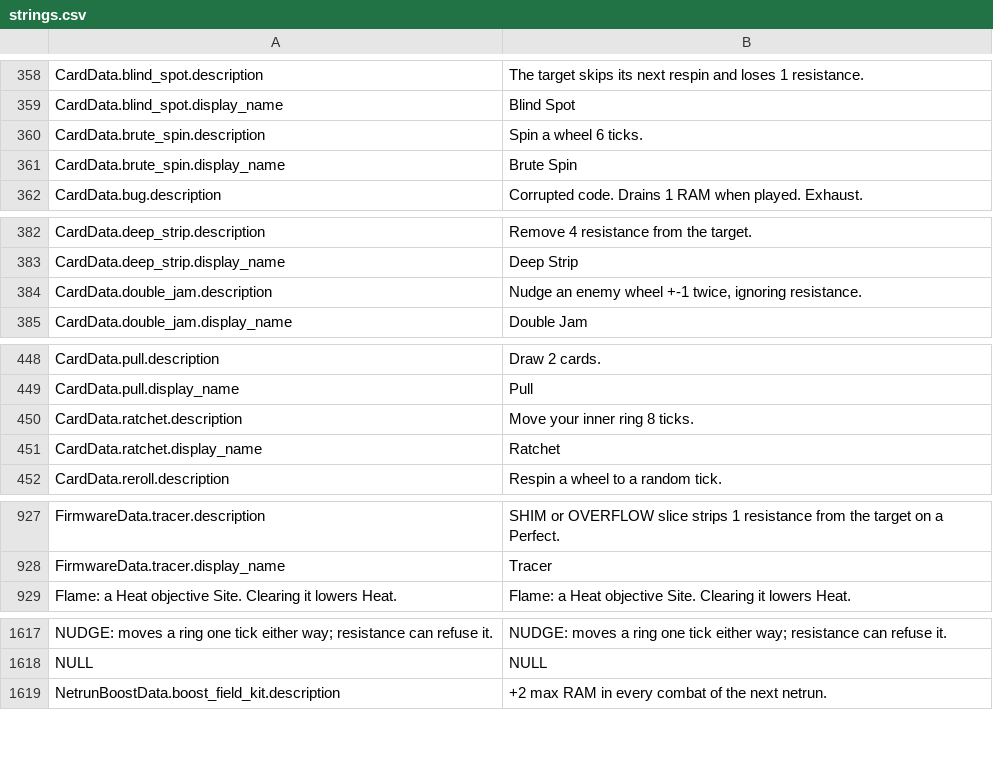
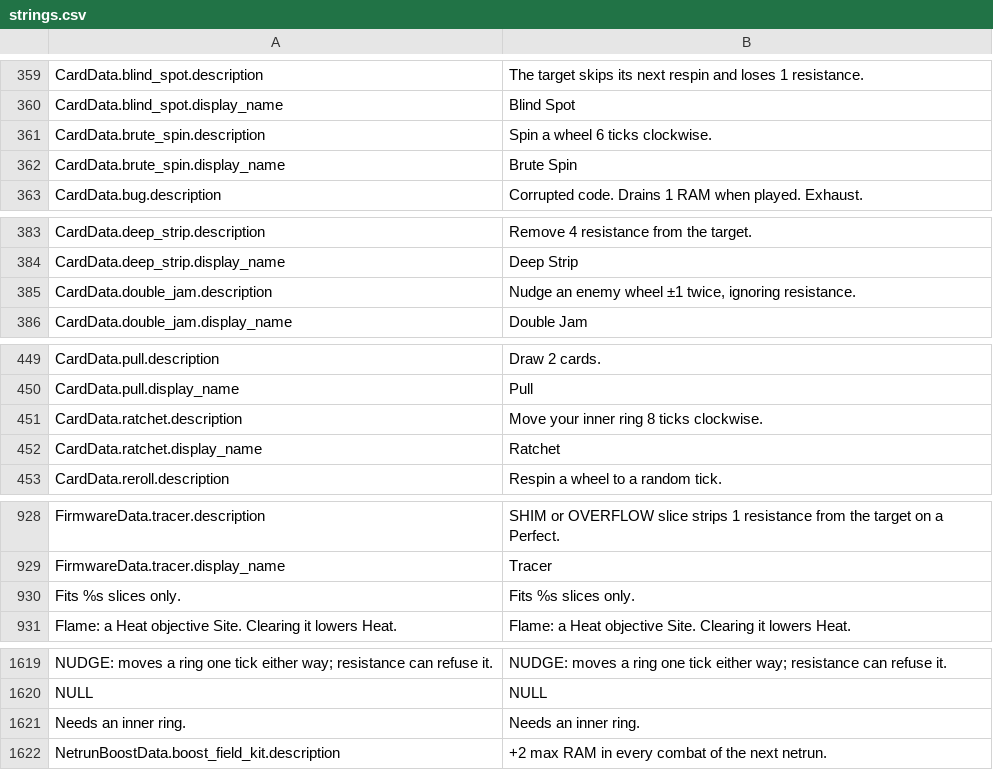
Before and after one commit to Noitues/REBEL_CELL, a CSV file: assets/text/strings.csv, drawn as a sheet; only a part is shown, gaps mark what is left out; the diff covers the shown part only.

```diff
--- a/assets/text/strings.csv
+++ b/assets/text/strings.csv
@@ -371,3 +372,3 @@ CardData.blind_spot.description,The target skips its next respin and loses 1 res
 CardData.blind_spot.display_name,Blind Spot
-CardData.brute_spin.description,Spin a wheel 6 ticks.
+CardData.brute_spin.description,Spin a wheel 6 ticks clockwise.
 CardData.brute_spin.display_name,Brute Spin
@@ -395,3 +396,3 @@ CardData.deep_strip.description,Remove 4 resistance from the target.
 CardData.deep_strip.display_name,Deep Strip
-CardData.double_jam.description,"Nudge an enemy wheel +-1 twice, ignoring resistance."
+CardData.double_jam.description,"Nudge an enemy wheel ±1 twice, ignoring resistance."
 CardData.double_jam.display_name,Double Jam
@@ -461,3 +462,3 @@ CardData.pull.description,Draw 2 cards.
 CardData.pull.display_name,Pull
-CardData.ratchet.description,Move your inner ring 8 ticks.
+CardData.ratchet.description,Move your inner ring 8 ticks clockwise.
 CardData.ratchet.display_name,Ratchet
@@ -940,2 +941,3 @@ FirmwareData.tracer.description,SHIM or OVERFLOW slice strips 1 resistance from
 FirmwareData.tracer.display_name,Tracer
+Fits %s slices only.,Fits %s slices only.
 Flame: a Heat objective Site. Clearing it lowers Heat.,Flame: a Heat objective Site. Clearing it lowers Heat.
@@ -1636,2 +1638,3 @@ NUDGE: moves a ring one tick either way; resistance can refuse it.,NUDGE: moves
 NULL,NULL
+Needs an inner ring.,Needs an inner ring.
 NetrunBoostData.boost_field_kit.description,+2 max RAM in every combat of the next netrun.
```
Also changed, not shown: 1 added row and 19 edited cells elsewhere in this file, 33 other files.
